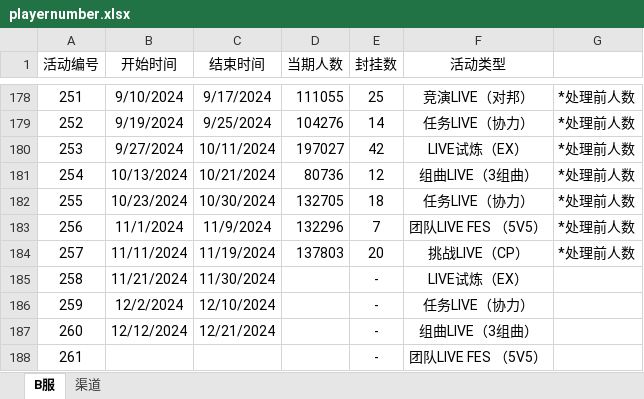
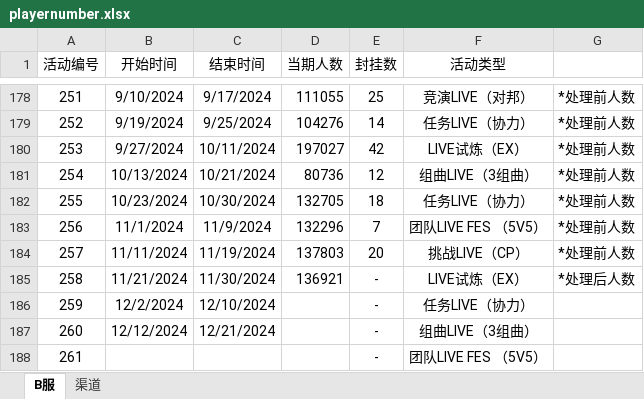
Before and after one commit to Yamamoto-2/tsugu-bangdream-bot, an Excel workbook: backend/config/playernumber.xlsx, sheet B服, drawn as a sheet; only a part is shown, gaps mark what is left out; values as stored, in another font and other column widths than the file's, no borders; the diff names each change by its address in the sheet, - before the commit and + after, or states it on an @@ line.

Commit message:
数据更新（258）

```diff
--- a/backend/config/playernumber.xlsx (sheet B服)
+++ b/backend/config/playernumber.xlsx (sheet B服)
-D185 (当期人数): (empty)
+D185 (当期人数): 136921
-G185: (empty)
+G185: *处理后人数
```
Also changed, not shown: sheet 渠道.
